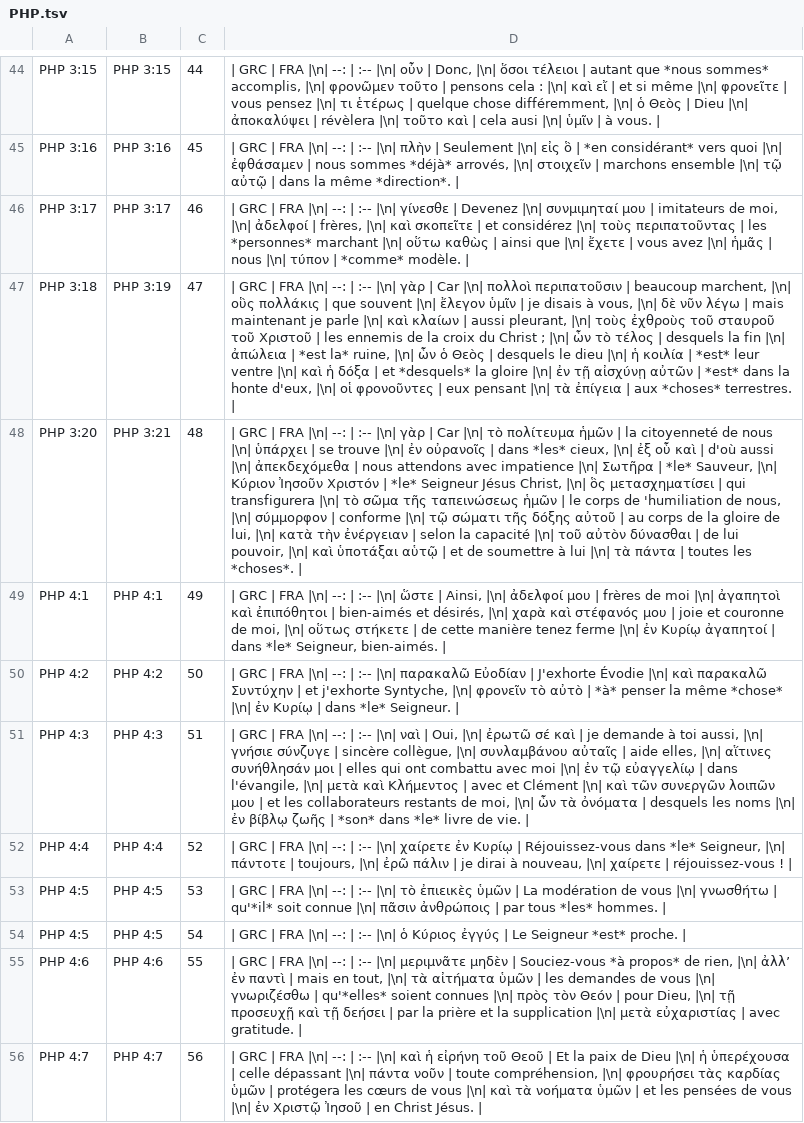
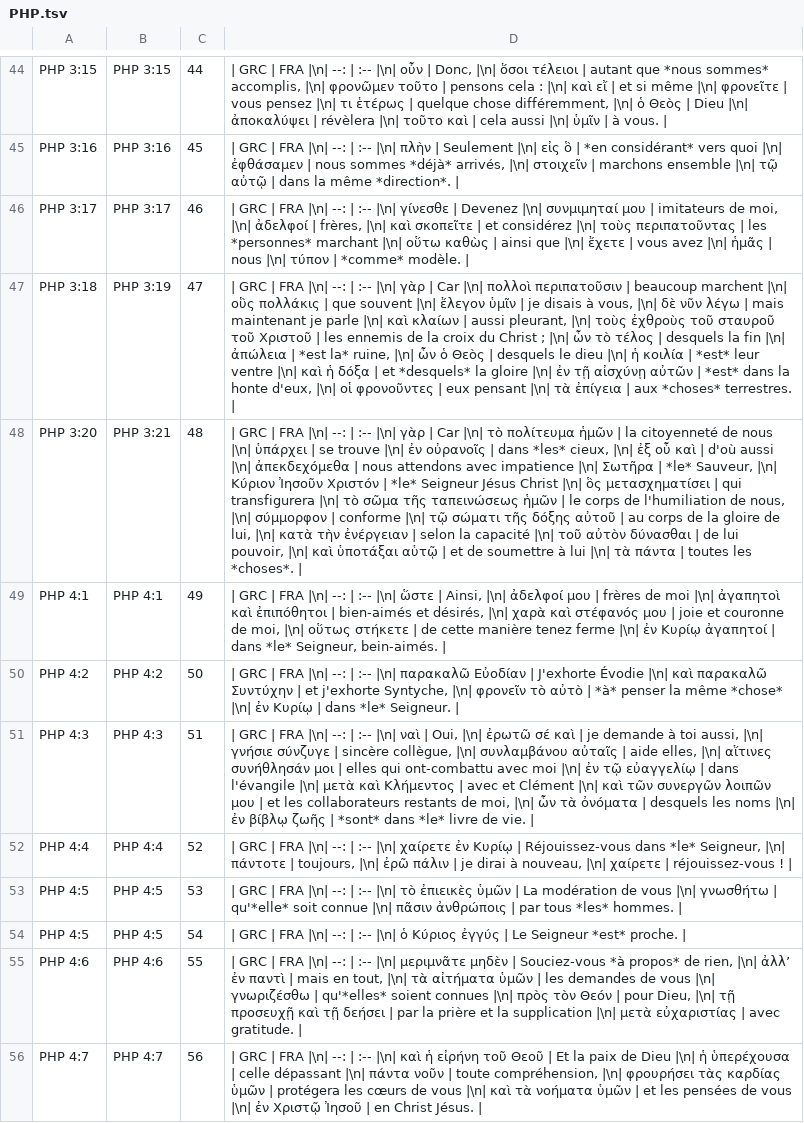
Before and after one commit to Proskomma/korennumi-bouquets, a TSV file: dataSources/fr/jxl/PHP.tsv, drawn as a sheet; only a part is shown, gaps mark what is left out; the diff covers the shown part only; the diff names each change by its address in the sheet, - before the commit and + after, or states it on an @@ line.

```diff
--- a/dataSources/fr/jxl/PHP.tsv
+++ b/dataSources/fr/jxl/PHP.tsv
-D44: …| cela ausi |\n| ὑμῖν…
+D44: …| cela aussi |\n| ὑμῖν…
-D45: …sommes *déjà* arrovés, |\n| στοιχεῖν…
+D45: …sommes *déjà* arrivés, |\n| στοιχεῖν…
-D47: …| beaucoup marchent, |\n| οὓς…
+D47: …| beaucoup marchent |\n| οὓς…
-D48: …Seigneur Jésus Christ, |\n| ὃς μετασχηματίσει | qui transfigurera |\n| τὸ σῶμα τῆς ταπεινώσεως ἡμῶν | le corps de 'humiliation de nous,…
+D48: …Seigneur Jésus Christ |\n| ὃς μετασχηματίσει | qui transfigurera |\n| τὸ σῶμα τῆς ταπεινώσεως ἡμῶν | le corps de l'humiliation de nous,…
-D49: …*le* Seigneur, bien-aimés. |
+D49: …*le* Seigneur, bein-aimés. |
-D51: …elles qui ont combattu avec moi |\n| ἐν τῷ εὐαγγελίῳ | dans l'évangile, |\n| μετὰ καὶ Κλήμεντος | avec et Clément |\n| καὶ τῶν συνεργῶν λοιπῶν μου | et les collaborateurs restants de moi, |\n| ὧν τὰ ὀνόματα | desquels les noms |\n| ἐν βίβλῳ ζωῆς | *son* dans *le*…
+D51: …elles qui ont-combattu avec moi |\n| ἐν τῷ εὐαγγελίῳ | dans l'évangile |\n| μετὰ καὶ Κλήμεντος | avec et Clément |\n| καὶ τῶν συνεργῶν λοιπῶν μου | et les collaborateurs restants de moi, |\n| ὧν τὰ ὀνόματα | desquels les noms |\n| ἐν βίβλῳ ζωῆς | *sont* dans *le*…
-D53: …γνωσθήτω | qu'*il* soit connue…
+D53: …γνωσθήτω | qu'*elle* soit connue…
```
Also changed, not shown: 32 edited cells elsewhere in this file, 3 other files.
